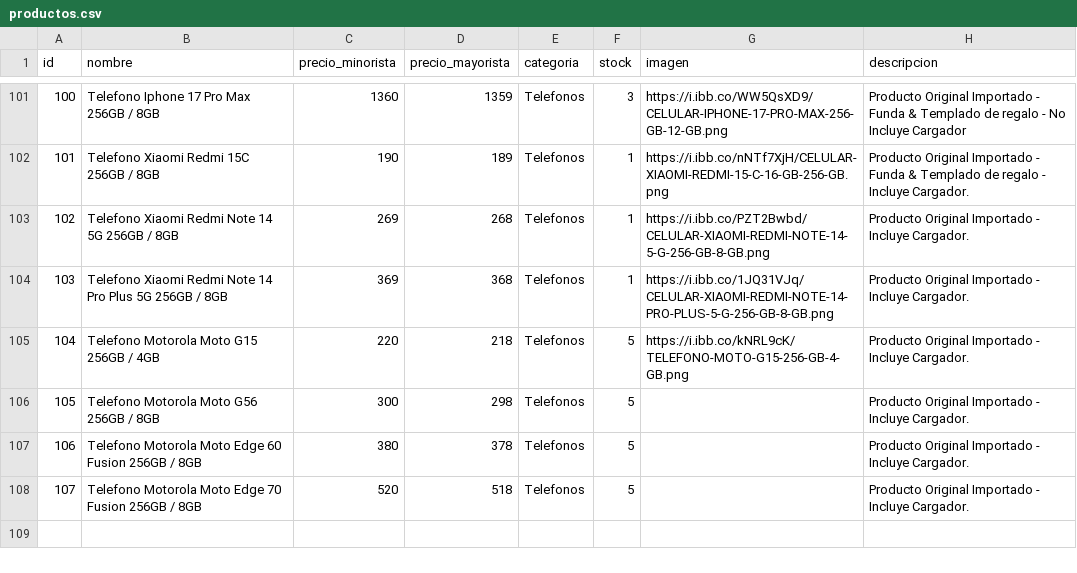
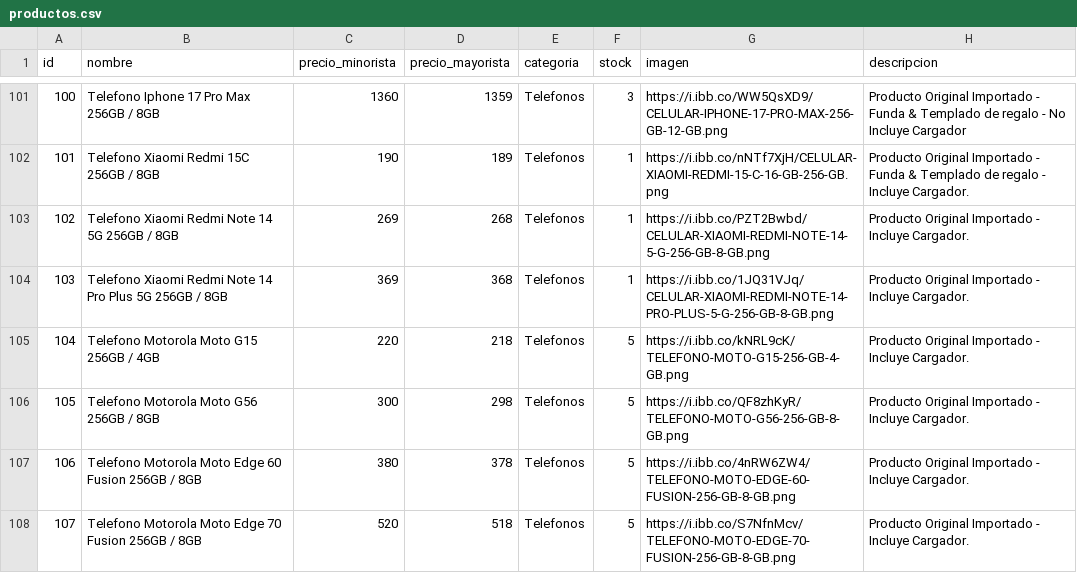
Before and after one commit to Mirtasotelli/CATALOGO, a CSV file: productos.csv, drawn as a sheet; only a part is shown, gaps mark what is left out.

Commit message:
Update productos.csv

```diff
--- a/productos.csv
+++ b/productos.csv
@@ -105,4 +105,4 @@ id,nombre,precio_minorista,precio_mayorista,categoria,stock,imagen,descripcion
 104,Telefono Motorola Moto G15 256GB / 4GB,220,218,Telefonos,5,https://i.ibb.co/kNRL9cK/TELEFONO-MOTO-G15-256-GB-4-GB.png,Producto Original Importado - Incluye Cargador.
-105,Telefono Motorola Moto G56 256GB / 8GB,300,298,Telefonos,5,,Producto Original Importado - Incluye Cargador.
-106,Telefono Motorola Moto Edge 60 Fusion 256GB / 8GB,380,378,Telefonos,5,,Producto Original Importado - Incluye Cargador.
-107,Telefono Motorola Moto Edge 70 Fusion 256GB / 8GB,520,518,Telefonos,5,,Producto Original Importado - Incluye Cargador.
+105,Telefono Motorola Moto G56 256GB / 8GB,300,298,Telefonos,5,https://i.ibb.co/QF8zhKyR/TELEFONO-MOTO-G56-256-GB-8-GB.png,Producto Original Importado - Incluye Cargador.
+106,Telefono Motorola Moto Edge 60 Fusion 256GB / 8GB,380,378,Telefonos,5,https://i.ibb.co/4nRW6ZW4/TELEFONO-MOTO-EDGE-60-FUSION-256-GB-8-GB.png,Producto Original Importado - Incluye Cargador.
+107,Telefono Motorola Moto Edge 70 Fusion 256GB / 8GB,520,518,Telefonos,5,https://i.ibb.co/S7NfnMcv/TELEFONO-MOTO-EDGE-70-FUSION-256-GB-8-GB.png,Producto Original Importado - Incluye Cargador.
```
